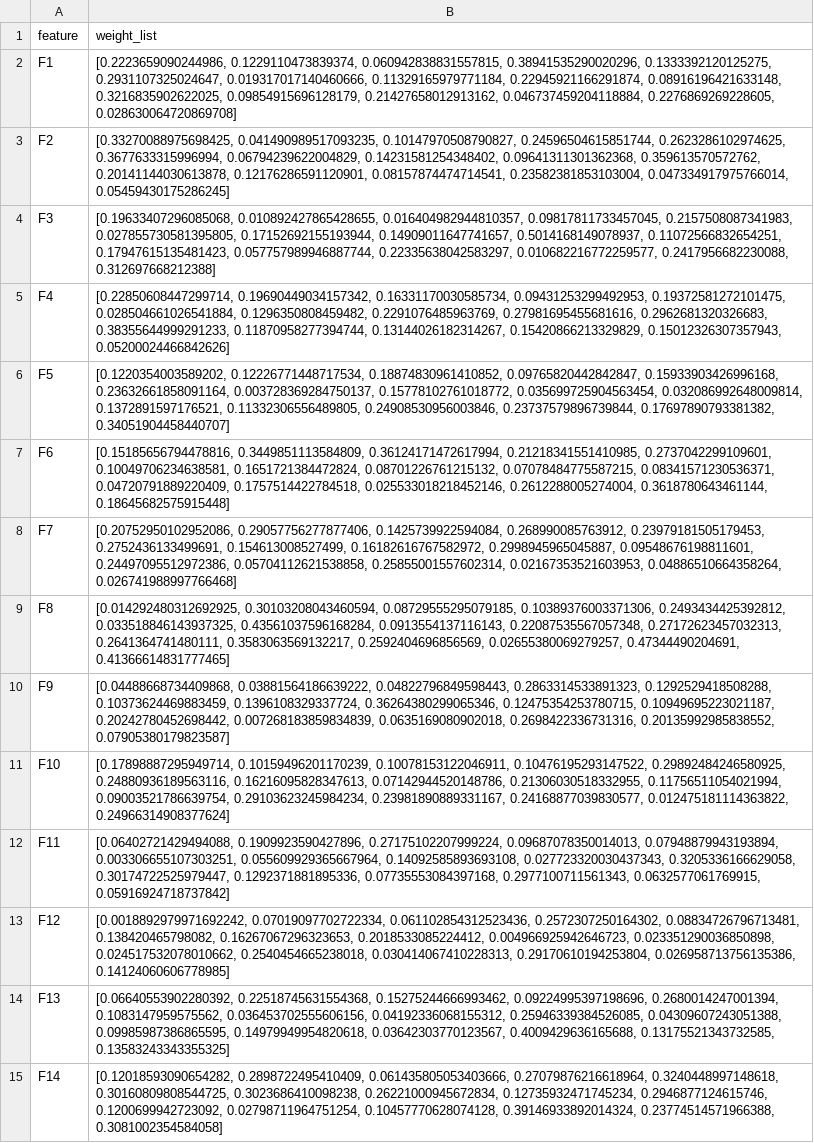
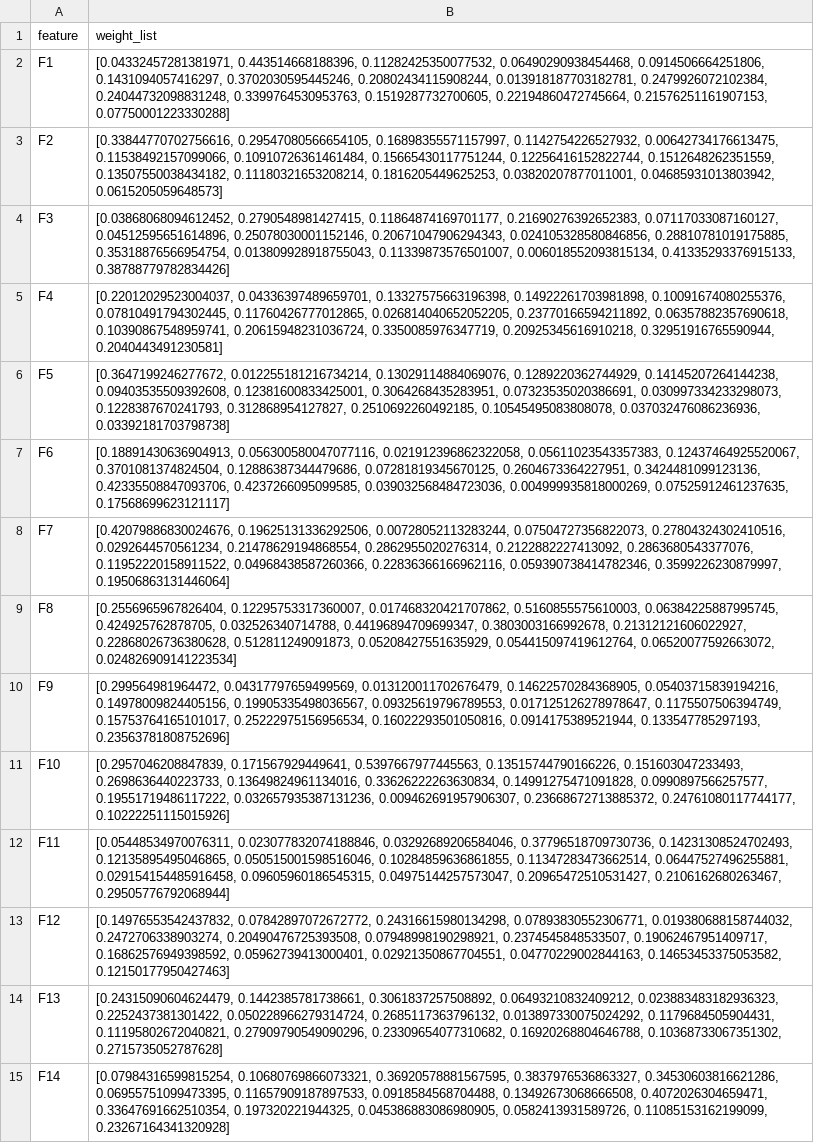
Before and after one commit to sercan96/Feature_Ranking_Project, a CSV file: outputs/autoencoder/breast_cancer_data/first_layer_W_list.csv, drawn as a sheet; only a part is shown; the diff covers the shown part only; the diff names each change by its address in the sheet, - before the commit and + after, or states it on an @@ line.

```diff
--- a/outputs/autoencoder/breast_cancer_data/first_layer_W_list.csv
+++ b/outputs/autoencoder/breast_cancer_data/first_layer_W_list.csv
-B2 (weight_list): [0.2223659090244986, 0.1229110473839374, 0.060942838831557815, 0.38941535290020296, 0.1333392120125275, 0.2931107325024647, 0.019317017140460666, 0.11329165979771184, 0.22945921166291874, 0.08916196421633148, 0.3216835902622025, 0.09854915696128179, 0.21427658012913162, 0.046737459204118884, 0.2276869269228605, 0.028630064720869708]
+B2 (weight_list): [0.04332457281381971, 0.443514668188396, 0.11282425350077532, 0.06490290938454468, 0.0914506664251806, 0.1431094057416297, 0.3702030595445246, 0.20802434115908244, 0.013918187703182781, 0.2479926072102384, 0.24044732098831248, 0.3399764530953763, 0.1519287732700605, 0.22194860472745664, 0.21576251161907153, 0.07750001223330288]
-B3 (weight_list): [0.33270088975698425, 0.041490989517093235, 0.10147970508790827, 0.24596504615851744, 0.2623286102974625, 0.3677633315996994, 0.06794239622004829, 0.14231581254348402, 0.09641311301362368, 0.359613570572762, 0.20141144030613878, 0.12176286591120901, 0.08157874474714541, 0.23582381853103004, 0.047334917975766014, 0.05459430175286245]
+B3 (weight_list): [0.33844770702756616, 0.29547080566654105, 0.16898355571157997, 0.1142754226527932, 0.00642734176613475, 0.11538492157099066, 0.10910726361461484, 0.15665430117751244, 0.12256416152822744, 0.1512648262351559, 0.13507550038434182, 0.11180321653208214, 0.1816205449625253, 0.03820207877011001, 0.04685931013803942, 0.0615205059648573]
-B4 (weight_list): [0.19633407296085068, 0.010892427865428655, 0.016404982944810357, 0.09817811733457045, 0.2157508087341983, 0.027855730581395805, 0.17152692155193944, 0.14909011647741657, 0.5014168149078937, 0.11072566832654251, 0.17947615135481423, 0.057757989946887744, 0.22335638042583297, 0.010682216772259577, 0.2417956682230088, 0.312697668212388]
+B4 (weight_list): [0.03868068094612452, 0.2790548981427415, 0.11864874169701177, 0.21690276392652383, 0.07117033087160127, 0.04512595651614896, 0.25078030001152146, 0.20671047906294343, 0.024105328580846856, 0.28810781019175885, 0.35318876566954754, 0.013809928918755043, 0.11339873576501007, 0.006018552093815134, 0.41335293376915133, 0.38788779782834426]
-B5 (weight_list): [0.22850608447299714, 0.19690449034157342, 0.16331170030585734, 0.09431253299492953, 0.19372581272101475, 0.028504661026541884, 0.1296350808459482, 0.2291076485963769, 0.27981695455681616, 0.2962681320326683, 0.38355644999291233, 0.11870958277394744, 0.13144026182314267, 0.15420866213329829, 0.15012326307357943, 0.05200024466842626]
+B5 (weight_list): [0.22012029523004037, 0.04336397489659701, 0.13327575663196398, 0.14922261703981898, 0.10091674080255376, 0.07810491794302445, 0.11760426777012865, 0.026814040652052205, 0.23770166594211892, 0.06357882357690618, 0.10390867548959741, 0.20615948231036724, 0.3350085976347719, 0.20925345616910218, 0.32951916765590944, 0.2040443491230581]
-B6 (weight_list): [0.1220354003589202, 0.12226771448717534, 0.18874830961410852, 0.09765820442842847, 0.15933903426996168, 0.23632661858091164, 0.003728369284750137, 0.15778102761018772, 0.035699725904563454, 0.032086992648009814, 0.1372891597176521, 0.11332306556489805, 0.24908530956003846, 0.23737579896739844, 0.17697890793381382, 0.34051904458440707]
+B6 (weight_list): [0.3647199246277672, 0.012255181216734214, 0.13029114884069076, 0.1289220362744929, 0.14145207264144238, 0.09403535509392608, 0.12381600833425001, 0.3064268435283951, 0.07323535020386691, 0.030997334233298073, 0.1228387670241793, 0.312868954127827, 0.2510692260492185, 0.10545495083808078, 0.037032476086236936, 0.03392181703798738]
-B7 (weight_list): [0.15185656794478816, 0.3449851113584809, 0.36124171472617994, 0.21218341551410985, 0.2737042299109601, 0.10049706234638581, 0.1651721384472824, 0.08701226761215132, 0.07078484775587215, 0.08341571230536371, 0.04720791889220409, 0.1757514422784518, 0.025533018218452146, 0.2612288005274004, 0.3618780643461144, 0.18645682575915448]
+B7 (weight_list): [0.18891430636904913, 0.056300580047077116, 0.021912396862322058, 0.05611023543357383, 0.12437464925520067, 0.3701081374824504, 0.12886387344479686, 0.07281819345670125, 0.2604673364227951, 0.3424481099123136, 0.42335508847093706, 0.4237266095099585, 0.039032568484723036, 0.004999935818000269, 0.07525912461237635, 0.17568699623121117]
-B8 (weight_list): [0.20752950102952086, 0.29057756277877406, 0.1425739922594084, 0.268990085763912, 0.23979181505179453, 0.2752436133499691, 0.154613008527499, 0.16182616767582972, 0.2998945965045887, 0.09548676198811601, 0.24497095512972386, 0.05704112621538858, 0.25855001557602314, 0.02167353521603953, 0.04886510664358264, 0.026741988997766468]
+B8 (weight_list): [0.42079886830024676, 0.19625131336292506, 0.00728052113283244, 0.07504727356822073, 0.27804324302410516, 0.0292644570561234, 0.21478629194868554, 0.2862955020276314, 0.2122882227413092, 0.2863680543377076, 0.11952220158911522, 0.04968438587260366, 0.22836366166962116, 0.059390738414782346, 0.3599226230879997, 0.19506863131446064]
-B9 (weight_list): [0.014292480312692925, 0.30103208043460594, 0.08729555295079185, 0.10389376003371306, 0.2493434425392812, 0.033518846143937325, 0.43561037596168284, 0.0913554137116143, 0.22087535567057348, 0.27172623457032313, 0.2641364741480111, 0.3583063569132217, 0.2592404696856569, 0.02655380069279257, 0.47344490204691, 0.41366614831777465]
+B9 (weight_list): [0.2556965967826404, 0.12295753317360007, 0.017468320421707862, 0.5160855575610003, 0.06384225887995745, 0.424925762878705, 0.032526340714788, 0.44196894709699347, 0.3803003166992678, 0.21312121606022927, 0.22868026736380628, 0.512811249091873, 0.05208427551635929, 0.054415097419612764, 0.06520077592663072, 0.024826909141223534]
-B10 (weight_list): [0.04488668734409868, 0.03881564186639222, 0.04822796849598443, 0.2863314533891323, 0.1292529418508288, 0.10373624469883459, 0.1396108329337724, 0.36264380299065346, 0.12475354253780715, 0.10949695223021187, 0.20242780452698442, 0.007268183859834839, 0.0635169080902018, 0.2698422336731316, 0.20135992985838552, 0.07905380179823587]
+B10 (weight_list): [0.299564981964472, 0.04317797659499569, 0.013120011702676479, 0.14622570284368905, 0.05403715839194216, 0.14978009824405156, 0.19905335498036567, 0.09325619796789553, 0.017125126278978647, 0.1175507506394749, 0.15753764165101017, 0.25222975156956534, 0.16022293501050816, 0.0914175389521944, 0.133547785297193, 0.23563781808752696]
-B11 (weight_list): [0.17898887295949714, 0.10159496201170239, 0.10078153122046911, 0.10476195293147522, 0.29892484246580925, 0.24880936189563116, 0.16216095828347613, 0.07142944520148786, 0.21306030518332955, 0.11756511054021994, 0.09003521786639754, 0.29103623245984234, 0.23981890889331167, 0.24168877039830577, 0.012475181114363822, 0.24966314908377624]
+B11 (weight_list): [0.2957046208847839, 0.171567929449641, 0.5397667977445563, 0.13515744790166226, 0.151603047233493, 0.2698636440223733, 0.13649824961134016, 0.33626222263630834, 0.14991275471091828, 0.0990897566257577, 0.19551719486117222, 0.032657935387131236, 0.009462691957906307, 0.23668672713885372, 0.24761080117744177, 0.10222251115015926]
-B12 (weight_list): [0.06402721429494088, 0.1909923590427896, 0.27175102207999224, 0.09687078350014013, 0.07948879943193894, 0.003306655107303251, 0.055609929365667964, 0.14092585893693108, 0.027723320030437343, 0.3205336166629058, 0.30174722525979447, 0.1292371881895336, 0.07735553084397168, 0.2977100711561343, 0.0632577061769915, 0.05916924718737842]
+B12 (weight_list): [0.05448534970076311, 0.023077832074188846, 0.03292689206584046, 0.37796518709730736, 0.14231308524702493, 0.12135895495046865, 0.050515001598516046, 0.10284859636861855, 0.11347283473662514, 0.06447527496255881, 0.029154154485916458, 0.09605960186545315, 0.04975144257573047, 0.20965472510531427, 0.2106162680263467, 0.29505776792068944]
-B13 (weight_list): [0.0018892979971692242, 0.07019097702722334, 0.061102854312523436, 0.2572307250164302, 0.08834726796713481, 0.138420465798082, 0.16267067296323653, 0.2018533085224412, 0.004966925942646723, 0.023351290036850898, 0.024517532078010662, 0.2540454665238018, 0.030414067410228313, 0.29170610194253804, 0.026958713756135386, 0.14124060606778985]
+B13 (weight_list): [0.14976553542437832, 0.07842897072672772, 0.24316615980134298, 0.07893830552306771, 0.019380688158744032, 0.2472706338903274, 0.20490476725393508, 0.07948998190298921, 0.2374545848533507, 0.19062467951409717, 0.16862576949398592, 0.05962739413000401, 0.02921350867704551, 0.04770229002844163, 0.14653453375053582, 0.12150177950427463]
-B14 (weight_list): [0.06640553902280392, 0.22518745631554368, 0.15275244666993462, 0.09224995397198696, 0.2680014247001394, 0.1083147959575562, 0.036453702555606156, 0.04192336068155312, 0.25946339384526085, 0.04309607243051388, 0.09985987386865595, 0.14979949954820618, 0.03642303770123567, 0.4009429636165688, 0.13175521343732585, 0.13583243343355325]
+B14 (weight_list): [0.24315090604624479, 0.1442385781738661, 0.3061837257508892, 0.06493210832409212, 0.023883483182936323, 0.2252437381301422, 0.050228966279314724, 0.2685117363796132, 0.013897330075024292, 0.1179684505904431, 0.11195802672040821, 0.27909790549090296, 0.23309654077310682, 0.16920268804646788, 0.10368733067351302, 0.2715735052787628]
-B15 (weight_list): [0.12018593090654282, 0.2898722495410409, 0.061435805053403666, 0.27079876216618964, 0.3240448997148618, 0.30160809808544725, 0.3023686410098238, 0.26221000945672834, 0.12735932471745234, 0.2946877124615746, 0.1200699942723092, 0.02798711964751254, 0.10457770628074128, 0.39146933892014324, 0.23774514571966388, 0.3081002354584058]
+B15 (weight_list): [0.07984316599815254, 0.10680769866073321, 0.36920578881567595, 0.3837976536863327, 0.34530603816621286, 0.06955751099473395, 0.11657909187897533, 0.0918584568704488, 0.13492673068666508, 0.4072026304659471, 0.33647691662510354, 0.197320221944325, 0.045386883086980905, 0.0582413931589726, 0.11085153162199099, 0.23267164341320928]
```
Also changed, not shown: 16 edited cells elsewhere in this file, data/autoencoder/breast_cancer_data/top_30_max_abs_features_dataset.csv, outputs/autoencoder/breast_cancer_data/top_30_max_abs_features.csv, 11 other files.
